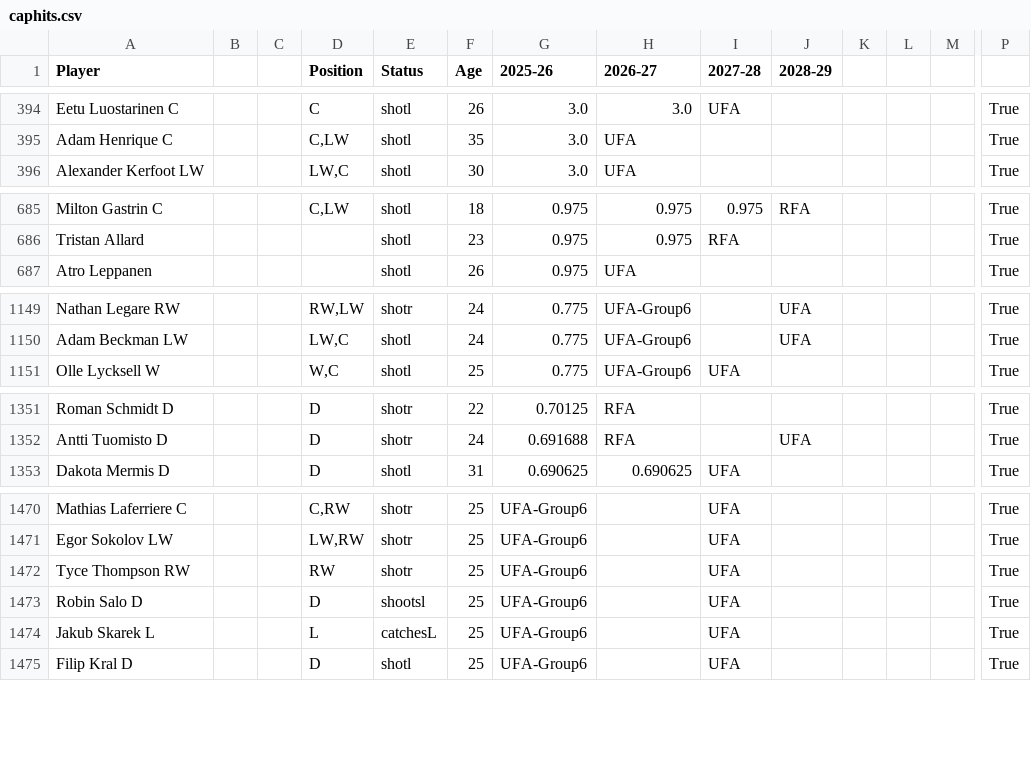
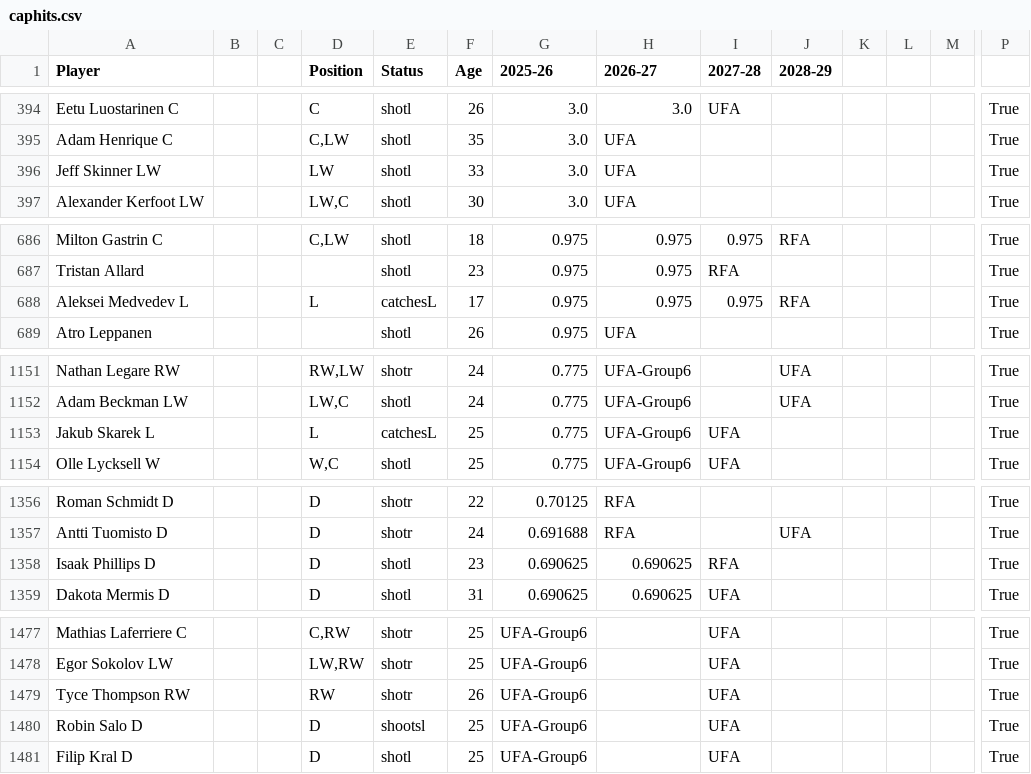
Before and after one commit to kww271/qBneK36JpdQetizHcQM7DMrCSz, a CSV file: caphits.csv, drawn as a sheet; only a part is shown, gaps mark what is left out; removed rows and columns are numbered as before the commit, all else as after; rows hold the shown columns only; the diff covers the shown part only; the diff names each change by its address in the sheet, - before the commit and + after, or states it on an @@ line.

Commit message:
Updated July 12, 2025 at 20:49

```diff
--- a/caphits.csv
+++ b/caphits.csv
+row 396: Jeff Skinner LW |  |  | LW | shotl | 33 | 3.0 | UFA |  |  |  |  |  | True
+row 688: Aleksei Medvedev L |  |  | L | catchesL | 17 | 0.975 | 0.975 | 0.975 | RFA |  |  |  | True
+row 1153: Jakub Skarek L |  |  | L | catchesL | 25 | 0.775 | UFA-Group6 | UFA |  |  |  |  | True
+row 1358: Isaak Phillips D |  |  | D | shotl | 23 | 0.690625 | 0.690625 | RFA |  |  |  |  | True
-F1479 (Age): 25
+F1479 (Age): 26
-row 1474: Jakub Skarek L |  |  | L | catchesL | 25 | UFA-Group6 |  | UFA |  |  |  |  | True
```
Also changed, not shown: 3 added rows, 4 removed rows and 14 edited cells elsewhere in this file.
